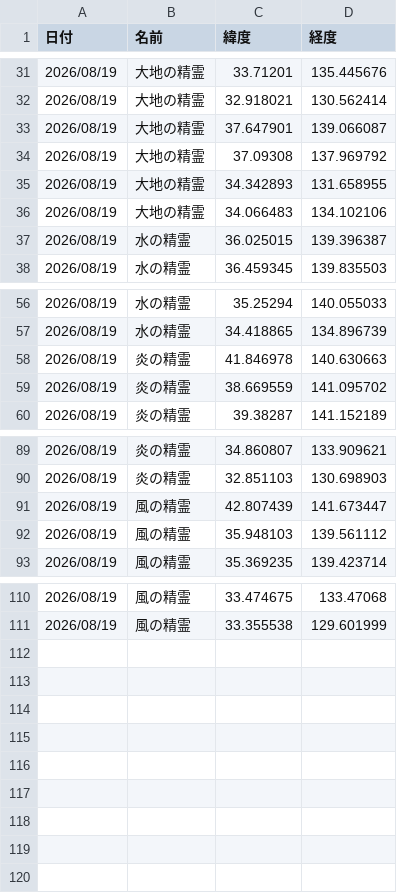
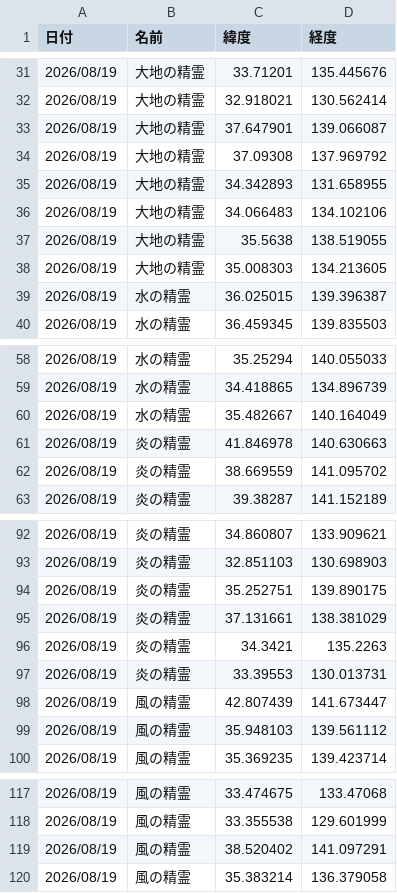
Before and after one commit to griever-0120/maboroshi, a CSV file: spirits-data/202608/20260819.csv, drawn as a sheet; only a part is shown, gaps mark what is left out; the diff names each change by its address in the sheet, - before the commit and + after, or states it on an @@ line.

```diff
--- a/spirits-data/202608/20260819.csv
+++ b/spirits-data/202608/20260819.csv
+row 37: 2026/08/19 | 大地の精霊 | 35.5638 | 138.519055
+row 38: 2026/08/19 | 大地の精霊 | 35.008303 | 134.213605
+row 60: 2026/08/19 | 水の精霊 | 35.482667 | 140.164049
+row 94: 2026/08/19 | 炎の精霊 | 35.252751 | 139.890175
+row 95: 2026/08/19 | 炎の精霊 | 37.131661 | 138.381029
+row 96: 2026/08/19 | 炎の精霊 | 34.3421 | 135.2263
+row 97: 2026/08/19 | 炎の精霊 | 33.39553 | 130.013731
+row 119: 2026/08/19 | 風の精霊 | 38.520402 | 141.097291
+row 120: 2026/08/19 | 風の精霊 | 35.383214 | 136.379058
```
Also changed, not shown: spirits-data/all.csv.
